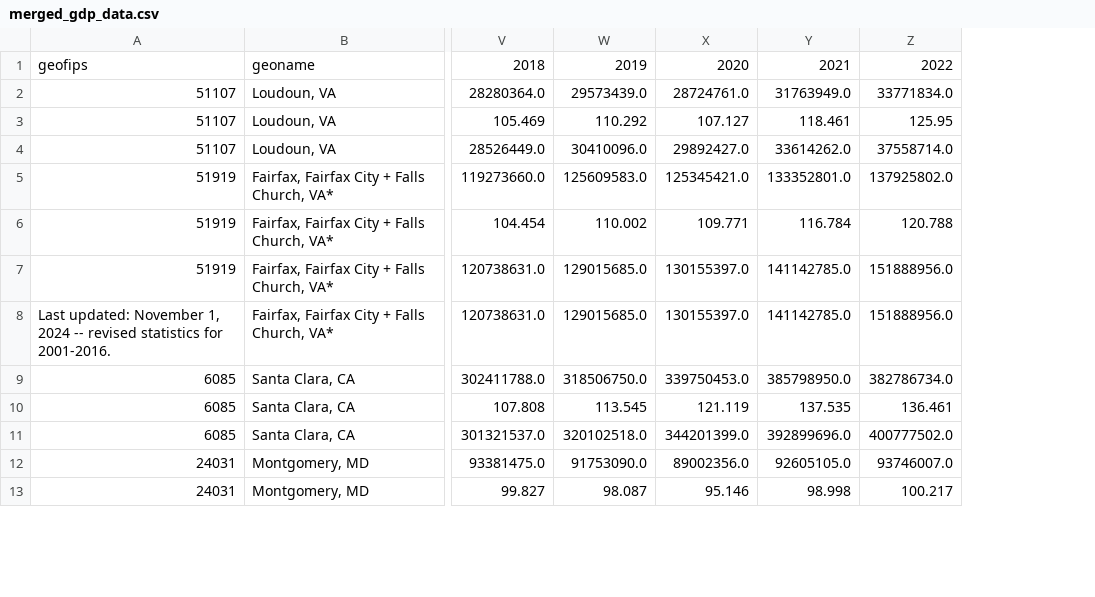
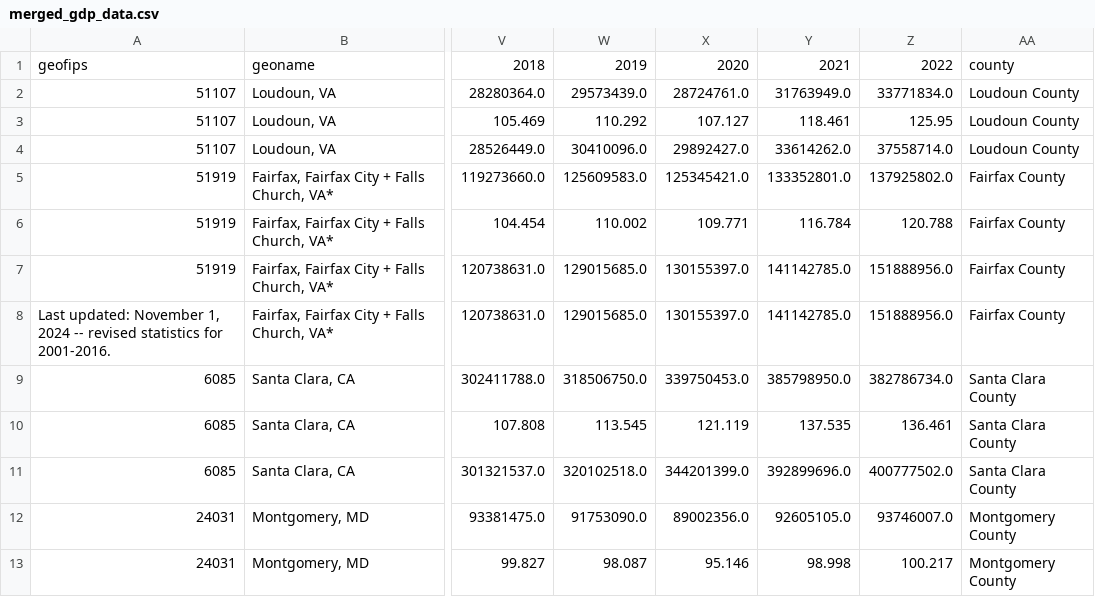
Before and after one commit to Akemp787/Loudoun_County_Growth_Study, a CSV file: data/Merged Files/merged_gdp_data.csv, drawn as a sheet; only a part is shown, gaps mark what is left out; the diff names each change by its address in the sheet, - before the commit and + after, or states it on an @@ line.

```diff
--- a/data/Merged Files/merged_gdp_data.csv
+++ b/data/Merged Files/merged_gdp_data.csv
+column AA, rows 1-13: county | Loudoun County | Loudoun County | Loudoun County | Fairfax County | Fairfax County | Fairfax County | Fairfax County | Santa Clara County | Santa Clara County | Santa Clara County | Montgomery County | Montgomery County
```
Also changed, not shown: 50 other files.
